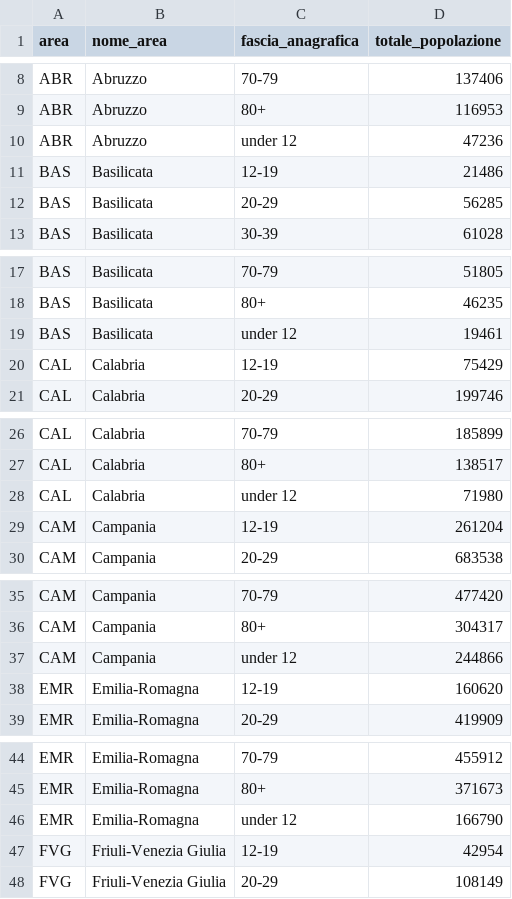
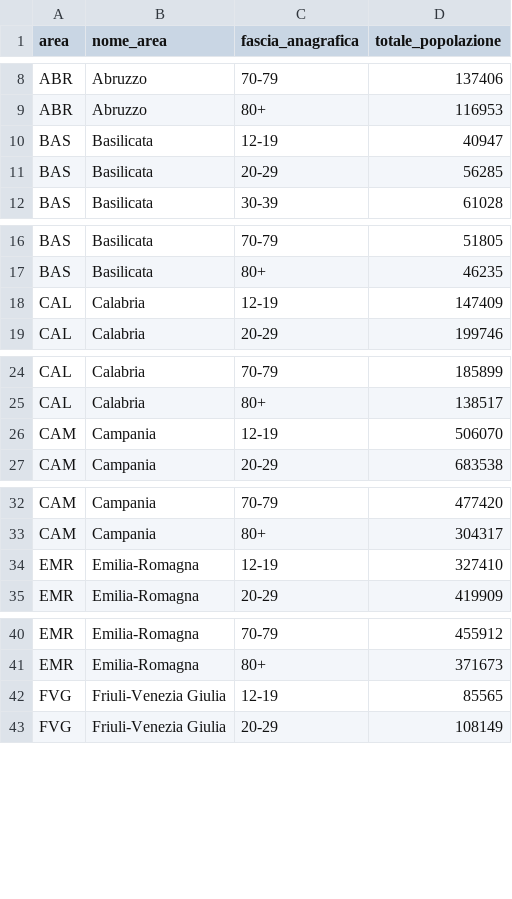
Before and after one commit to L1nk3N/dati-covid, a CSV file: dati/platea.csv, drawn as a sheet; only a part is shown, gaps mark what is left out; the diff covers the shown part only.

Commit message:
Updated data for MEV 05-11 - 20211214

```diff
--- a/dati/platea.csv
+++ b/dati/platea.csv
@@ -9,4 +9,3 @@ ABR,Abruzzo,70-79,137406
 ABR,Abruzzo,80+,116953
-ABR,Abruzzo,under 12,47236
-BAS,Basilicata,12-19,21486
+BAS,Basilicata,12-19,40947
 BAS,Basilicata,20-29,56285
@@ -18,4 +17,3 @@ BAS,Basilicata,70-79,51805
 BAS,Basilicata,80+,46235
-BAS,Basilicata,under 12,19461
-CAL,Calabria,12-19,75429
+CAL,Calabria,12-19,147409
 CAL,Calabria,20-29,199746
@@ -27,4 +25,3 @@ CAL,Calabria,70-79,185899
 CAL,Calabria,80+,138517
-CAL,Calabria,under 12,71980
-CAM,Campania,12-19,261204
+CAM,Campania,12-19,506070
 CAM,Campania,20-29,683538
@@ -36,4 +33,3 @@ CAM,Campania,70-79,477420
 CAM,Campania,80+,304317
-CAM,Campania,under 12,244866
-EMR,Emilia-Romagna,12-19,160620
+EMR,Emilia-Romagna,12-19,327410
 EMR,Emilia-Romagna,20-29,419909
@@ -45,4 +41,3 @@ EMR,Emilia-Romagna,70-79,455912
 EMR,Emilia-Romagna,80+,371673
-EMR,Emilia-Romagna,under 12,166790
-FVG,Friuli-Venezia Giulia,12-19,42954
+FVG,Friuli-Venezia Giulia,12-19,85565
 FVG,Friuli-Venezia Giulia,20-29,108149
```
Also changed, not shown: 16 removed rows and 16 edited cells elsewhere in this file, dati/anagrafica-vaccini-summary-latest.csv, dati/soggetti-guariti.csv, 7 other files.
